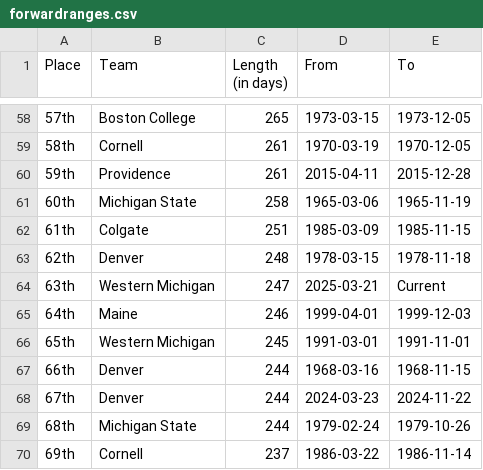
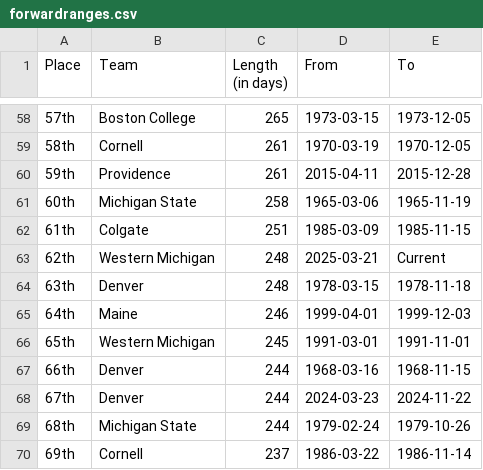
Before and after one commit to ankudovychm/collegehockey-macguffin, a CSV file: data/leaderboard/forwardranges.csv, drawn as a sheet; only a part is shown, gaps mark what is left out.

```diff
--- a/data/leaderboard/forwardranges.csv
+++ b/data/leaderboard/forwardranges.csv
@@ -62,4 +62,4 @@ Place,Team,Length (in days),From,To
 61th,Colgate,251,1985-03-09,1985-11-15
-62th,Denver,248,1978-03-15,1978-11-18
-63th,Western Michigan,247,2025-03-21,Current
+62th,Western Michigan,248,2025-03-21,Current
+63th,Denver,248,1978-03-15,1978-11-18
 64th,Maine,246,1999-04-01,1999-12-03
```
Also changed, not shown: data/leaderboard/forwardtotals.csv, data/leaderboard/reverseranges.csv, 1 other file.
